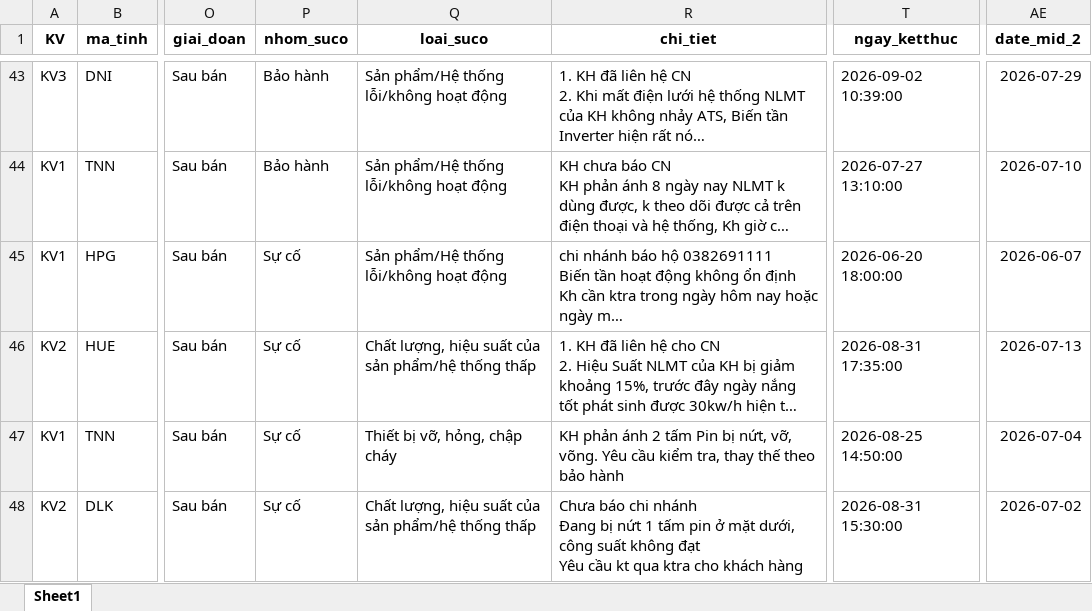
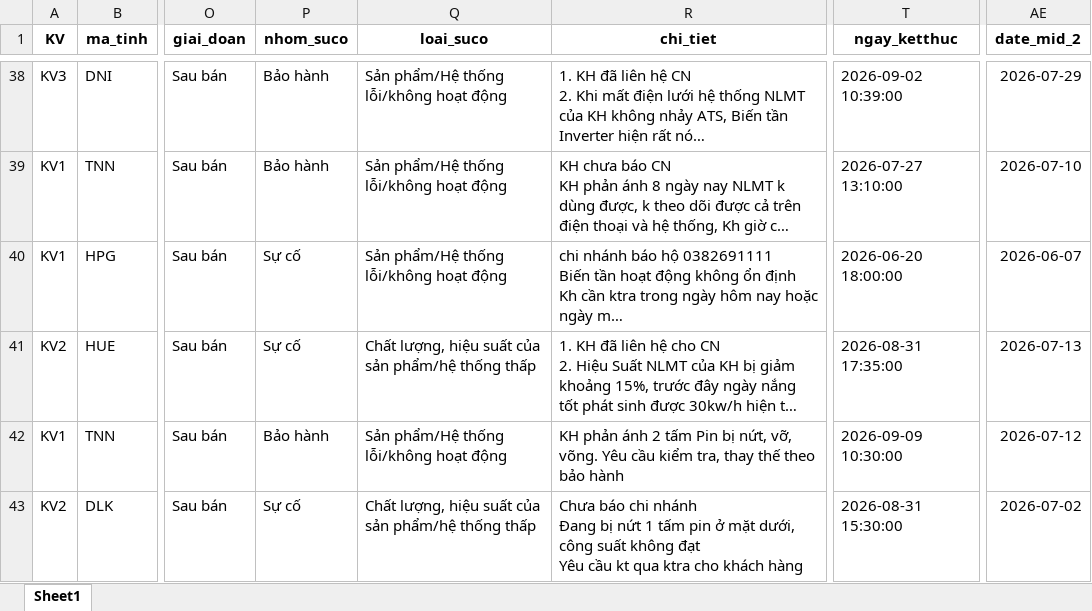
Before and after one commit to Nhunggg1612/dashboard-PAKH, an Excel workbook: data/3.R_pakh.xlsx, sheet Sheet1, drawn as a sheet; only a part is shown, gaps mark what is left out; long unchanged cells end in …; values as stored, in another font and other column widths than the file's, no borders; addresses are those after the commit; the diff covers the shown part only; the diff names each change by its address in the sheet, - before the commit and + after, or states it on an @@ line.

```diff
--- a/data/3.R_pakh.xlsx (sheet Sheet1)
+++ b/data/3.R_pakh.xlsx (sheet Sheet1)
-P42 (nhom_suco): Sự cố
+P42 (nhom_suco): Bảo hành
-Q42 (loai_suco): Thiết bị vỡ, hỏng, chập cháy
+Q42 (loai_suco): Sản phẩm/Hệ thống lỗi/không hoạt động
-T42 (ngay_ketthuc): 2026-08-25 14:50:00
+T42 (ngay_ketthuc): 2026-09-09 10:30:00
-AE42 (date_mid_2): 2026-07-04
+AE42 (date_mid_2): 2026-07-12
```
Also changed, not shown: 3 added rows, 8 removed rows and 15 edited cells elsewhere in this sheet, data/5.R_pakh_hoan_thanh.xlsx, data/AM_update.xlsx, 8 other files.
